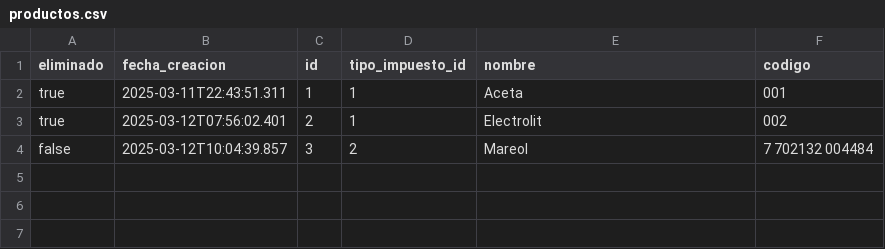
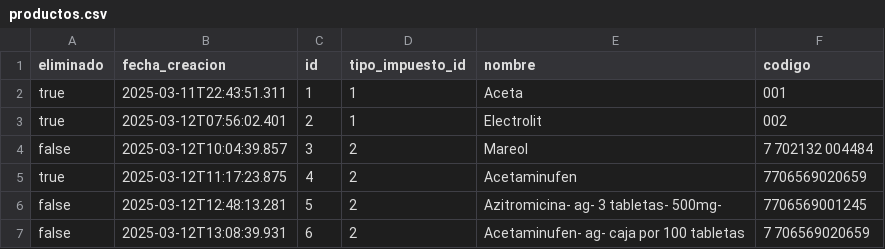
Before and after one commit to AariazP/drogueria1-backup, a CSV file: productos.csv, drawn as a sheet.

Commit message:
Backup de todas las tablas 2025-03-12

```diff
--- a/productos.csv
+++ b/productos.csv
@@ -4 +4,4 @@ true,2025-03-12T07:56:02.401,2,1,Electrolit,002
 false,2025-03-12T10:04:39.857,3,2,Mareol ,7 702132 004484
+true,2025-03-12T11:17:23.875,4,2,Acetaminufen,7706569020659
+false,2025-03-12T12:48:13.281,5,2,Azitromicina- ag-  3 tabletas- 500mg- ,7706569001245
+false,2025-03-12T13:08:39.931,6,2,Acetaminufen- ag- caja por 100 tabletas,7 706569020659
```
